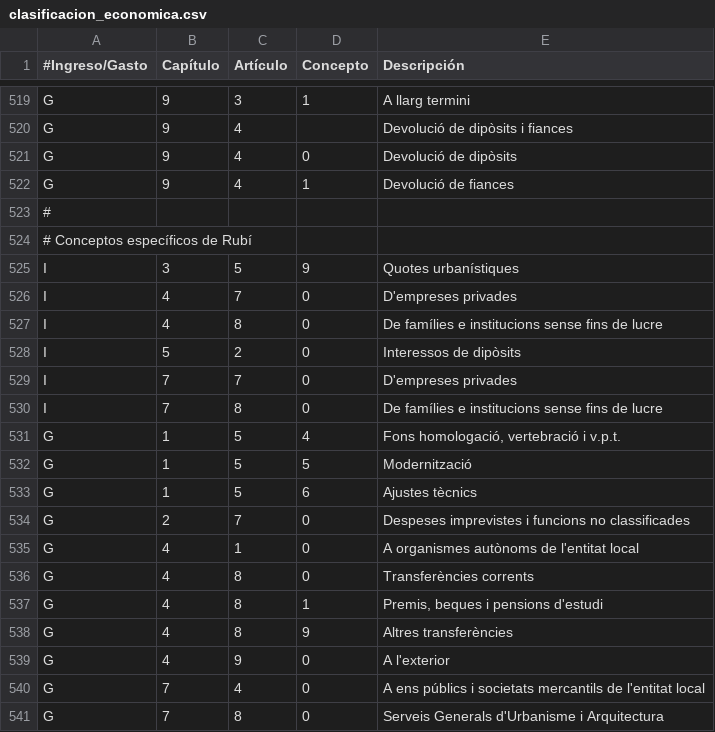
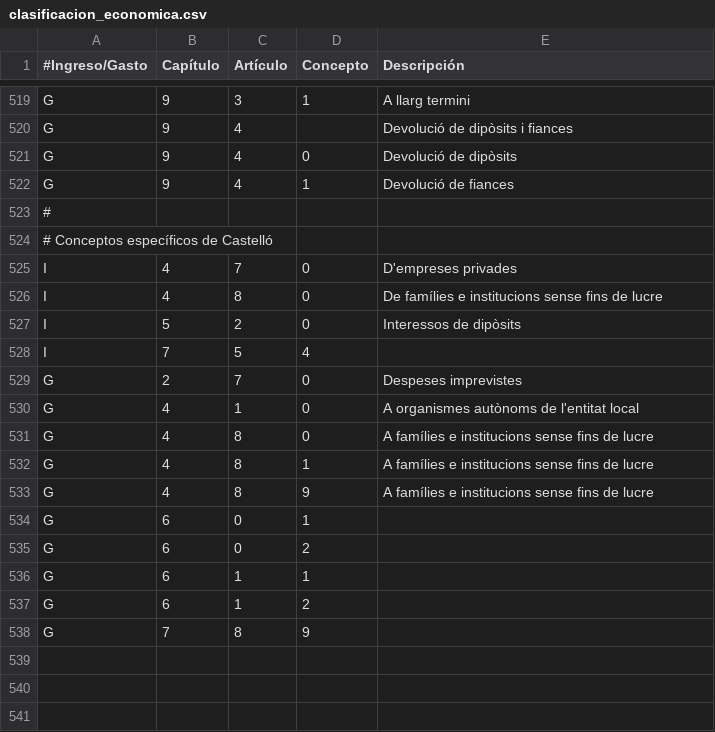
Before and after one commit to civio/presupuesto-castellon, a CSV file: data/ca/clasificacion_economica.csv, drawn as a sheet; only a part is shown, gaps mark what is left out.

Commit message:
Update economic data

```diff
--- a/data/ca/clasificacion_economica.csv
+++ b/data/ca/clasificacion_economica.csv
@@ -523,4 +523,3 @@ G,9,4,1,Devolució de fiances
 #
-# Conceptos específicos de Rubí
-I,3,5,9,Quotes urbanístiques
+# Conceptos específicos de Castelló
 I,4,7,0,D'empreses privades
@@ -528,14 +527,12 @@ I,4,8,0,De famílies e institucions sense fins de lucre
 I,5,2,0,Interessos de dipòsits
-I,7,7,0,D'empreses privades
-I,7,8,0,De famílies e institucions sense fins de lucre
-G,1,5,4,"Fons homologació, vertebració i v.p.t."
-G,1,5,5,Modernització
-G,1,5,6,Ajustes tècnics
-G,2,7,0,Despeses imprevistes i funcions no classificades
+I,7,5,4,
+G,2,7,0,Despeses imprevistes
 G,4,1,0,A organismes autònoms de l'entitat local
-G,4,8,0,Transferències corrents
-G,4,8,1,"Premis, beques i pensions d'estudi"
-G,4,8,9,Altres transferències
-G,4,9,0,A l'exterior
-G,7,4,0,A ens públics i societats mercantils de l'entitat local
-G,7,8,0,Serveis Generals d'Urbanisme i Arquitectura
+G,4,8,0,A famílies e institucions sense fins de lucre
+G,4,8,1,A famílies e institucions sense fins de lucre
+G,4,8,9,A famílies e institucions sense fins de lucre
+G,6,0,1,
+G,6,0,2,
+G,6,1,1,
+G,6,1,2,
+G,7,8,9,
```
Also changed, not shown: data/es-es/clasificacion_economica.csv.
